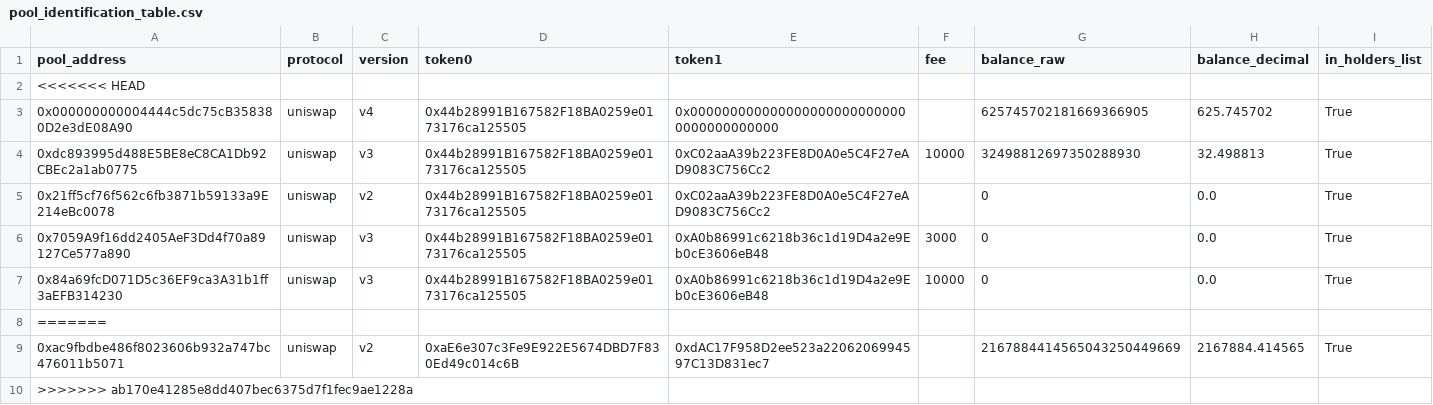
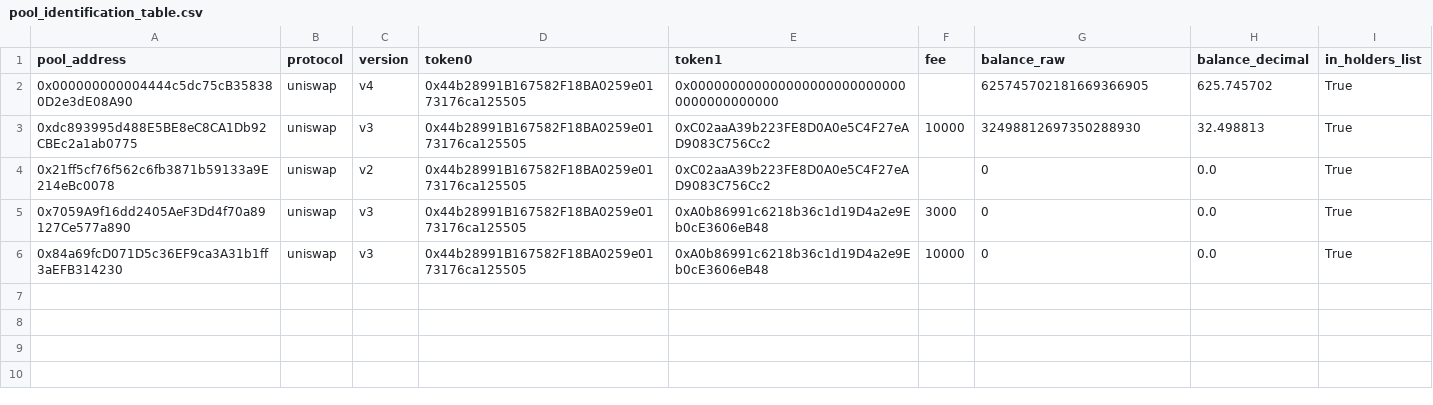
Before and after one commit to Cooler-tu/On-Chain-Token-Crash-Liquidity-Analysis, a CSV file: output/pool_identification_table.csv, drawn as a sheet; the diff names each change by its address in the sheet, - before the commit and + after, or states it on an @@ line.

Commit message:
checkpoint: resolve merge conflicts in output artifacts

```diff
--- a/output/pool_identification_table.csv
+++ b/output/pool_identification_table.csv
-row 2: <<<<<<< HEAD
-row 8: =======
-row 9: 0xac9fbdbe486f8023606b932a747bc476011b5071 | uniswap | v2 | 0xaE6e307c3Fe9E922E5674DBD7F830Ed49c014c6B | 0xdAC17F958D2ee523a2206206994597C13D831ec7 |  | 2167884414565043250449669 | 2167884.414565 | True
-row 10: >>>>>>> ab170e41285e8dd407bec6375d7f1fec9ae1228a
```
Also changed, not shown: 13 other files.
